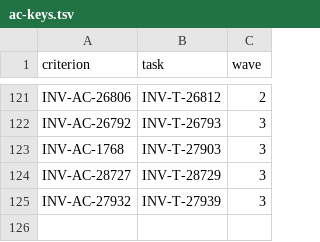
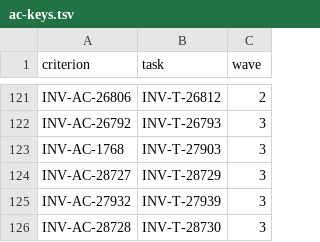
Before and after one commit to dynokore/DynoGST, a TSV file: svc-canonical/ac-keys.tsv, drawn as a sheet; only a part is shown, gaps mark what is left out.

```diff
--- a/svc-canonical/ac-keys.tsv
+++ b/svc-canonical/ac-keys.tsv
@@ -125 +125,2 @@ INV-AC-28727	INV-T-28729	3
 INV-AC-27932	INV-T-27939	3
+INV-AC-28728	INV-T-28730	3
```
Also changed, not shown: 5 other files.
